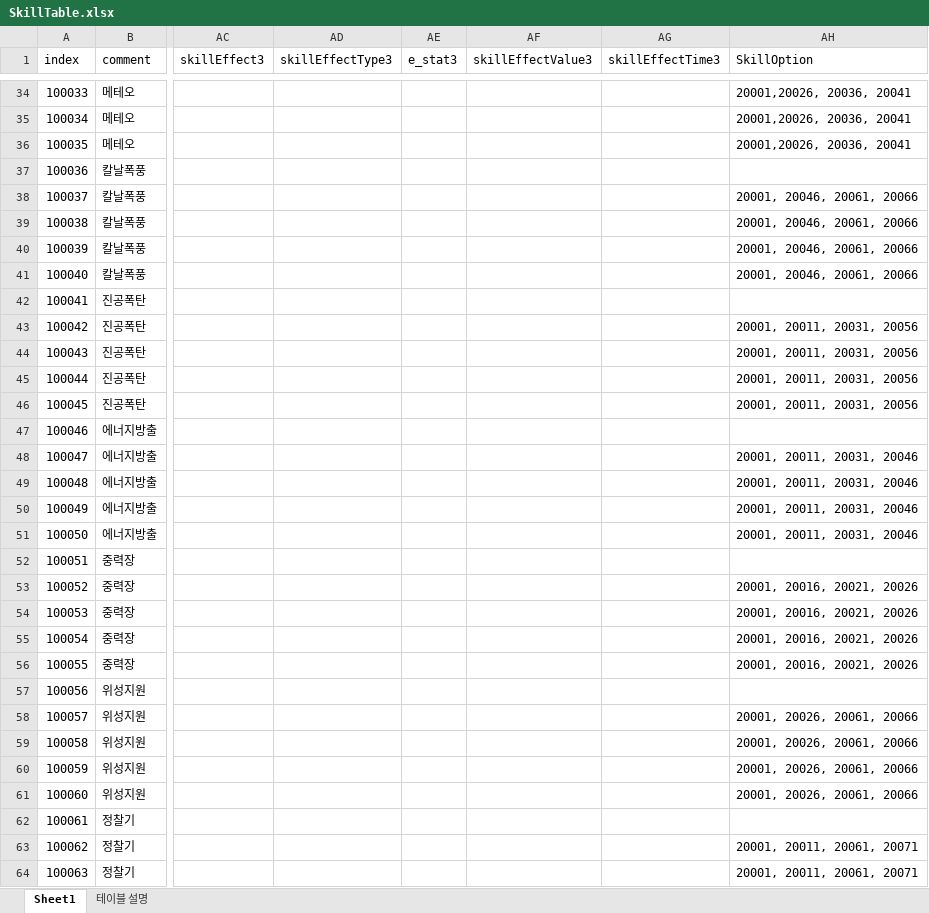
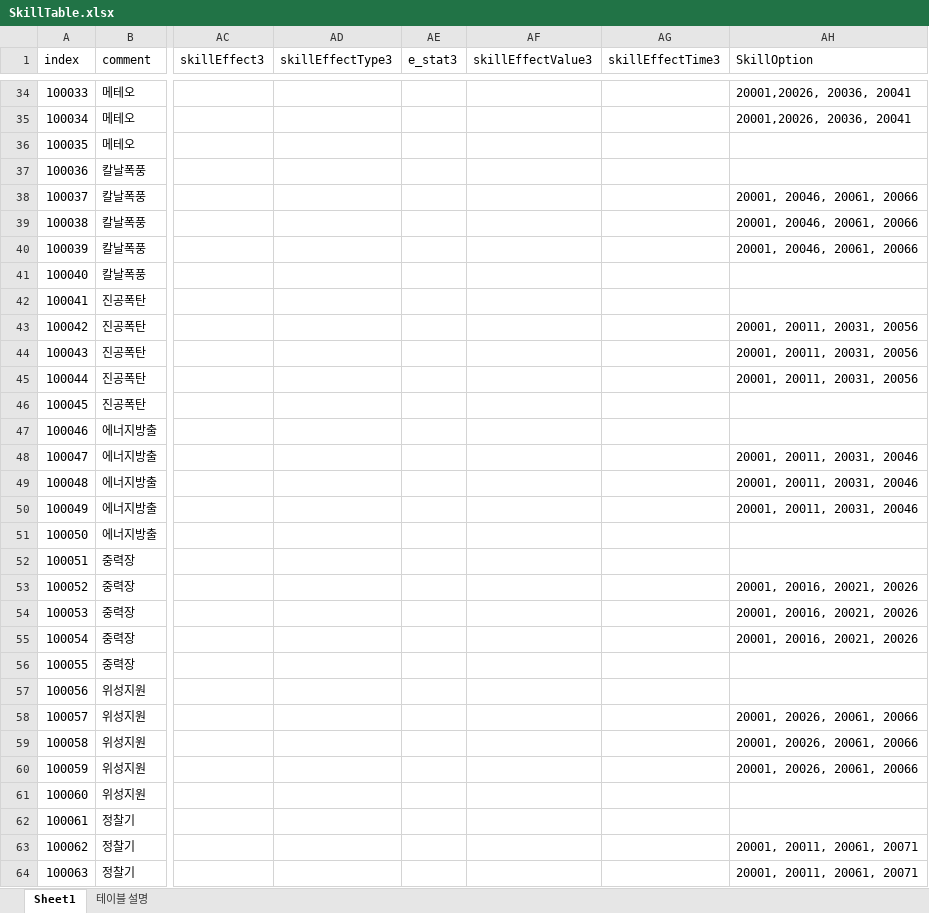
Before and after one commit to kwd465/Unknown, an Excel workbook: Unknown_Platypus/SkillTable.xlsx, sheet Sheet1, drawn as a sheet; only a part is shown, gaps mark what is left out; values as stored, in another font and other column widths than the file's, no borders; the diff covers the shown part only; the diff names each change by its address in the sheet, - before the commit and + after, or states it on an @@ line.

```diff
--- a/Unknown_Platypus/SkillTable.xlsx (sheet Sheet1)
+++ b/Unknown_Platypus/SkillTable.xlsx (sheet Sheet1)
-AH36 (SkillOption): 20001,20026, 20036, 20041
+AH36 (SkillOption): (empty)
-AH41 (SkillOption): 20001, 20046, 20061, 20066
+AH41 (SkillOption): (empty)
-AH46 (SkillOption): 20001, 20011, 20031, 20056
+AH46 (SkillOption): (empty)
-AH51 (SkillOption): 20001, 20011, 20031, 20046
+AH51 (SkillOption): (empty)
-AH56 (SkillOption): 20001, 20016, 20021, 20026
+AH56 (SkillOption): (empty)
-AH61 (SkillOption): 20001, 20026, 20061, 20066
+AH61 (SkillOption): (empty)
```
Also changed, not shown: 13 edited cells elsewhere in this sheet, 4 other files.
